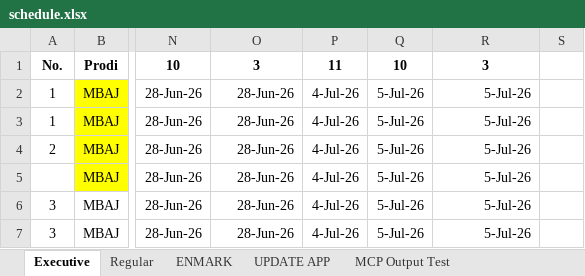
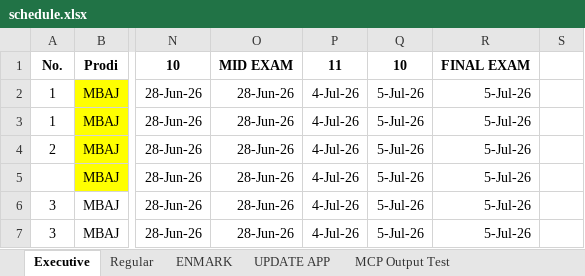
Before and after one commit to midshipman-urns/ScheduleManagerSBMITB, an Excel workbook: public/schedule.xlsx, sheet Executive, drawn as a sheet; only a part is shown, gaps mark what is left out; values as stored, in another font and other column widths than the file's, no borders; charts and pictures not drawn; the diff names each change by its address in the sheet, - before the commit and + after, or states it on an @@ line.

```diff
--- a/public/schedule.xlsx (sheet Executive)
+++ b/public/schedule.xlsx (sheet Executive)
-O1: 3
+O1: MID EXAM
-R1: 3
+R1: FINAL EXAM
```
Also changed, not shown: sheet ENMARK.
